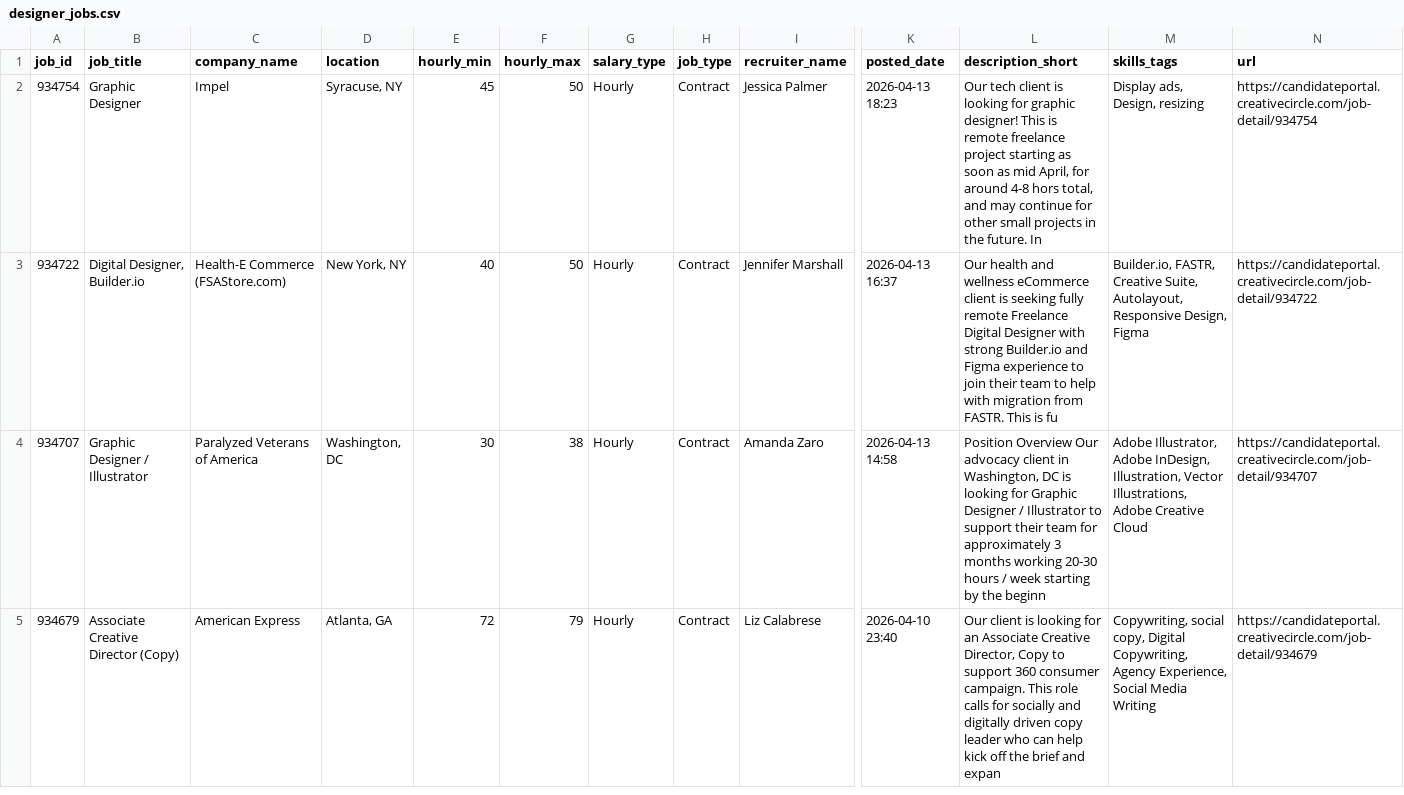
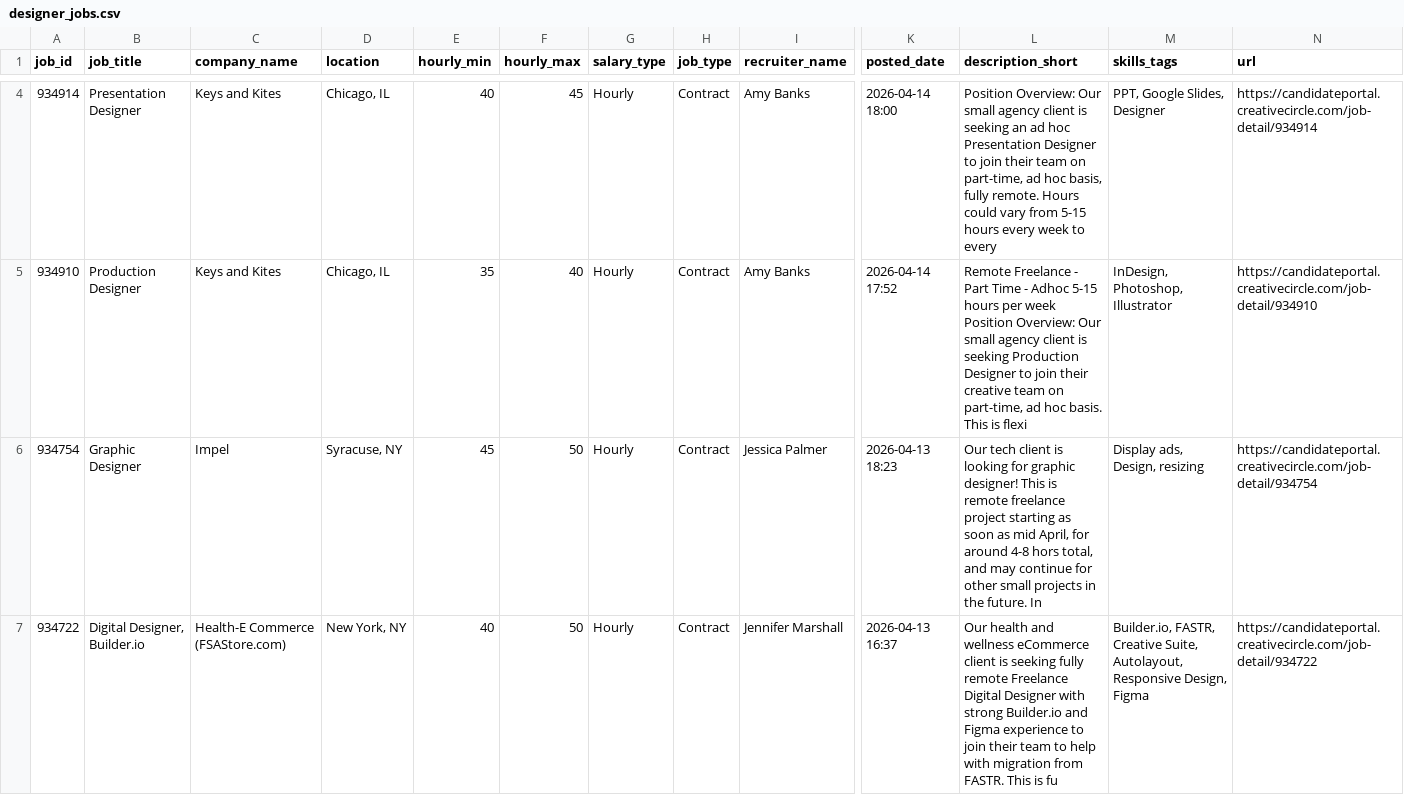
Before and after one commit to zeandroid/JSAuto, a CSV file: data/designer_jobs.csv, drawn as a sheet; only a part is shown, gaps mark what is left out; the shorter side is filled out with more unchanged rows; rows hold the shown columns only; the diff covers the shown part only; the diff names each change by its address in the sheet, - before the commit and + after, or states it on an @@ line.

```diff
--- a/data/designer_jobs.csv
+++ b/data/designer_jobs.csv
+row 4: 934914 | Presentation Designer | Keys and Kites | Chicago, IL | 40 | 45 | Hourly | Contract | Amy Banks | 2026-04-14 18:00 | Position Overview: Our small agency client is seeking an ad hoc Presentation Designer to join their team on part-time, ad hoc basis, fully remote. Hours could vary from 5-15 hours every week to every | PPT, Google Slides, Designer | https://candidateportal.creativecircle.com/job-detail/934914
+row 5: 934910 | Production Designer | Keys and Kites | Chicago, IL | 35 | 40 | Hourly | Contract | Amy Banks | 2026-04-14 17:52 | Remote Freelance - Part Time - Adhoc 5-15 hours per week Position Overview: Our small agency client is seeking Production Designer to join their creative team on part-time, ad hoc basis. This is flexi | InDesign, Photoshop, Illustrator | https://candidateportal.creativecircle.com/job-detail/934910
```
Also changed, not shown: 3 added rows elsewhere in this file.
